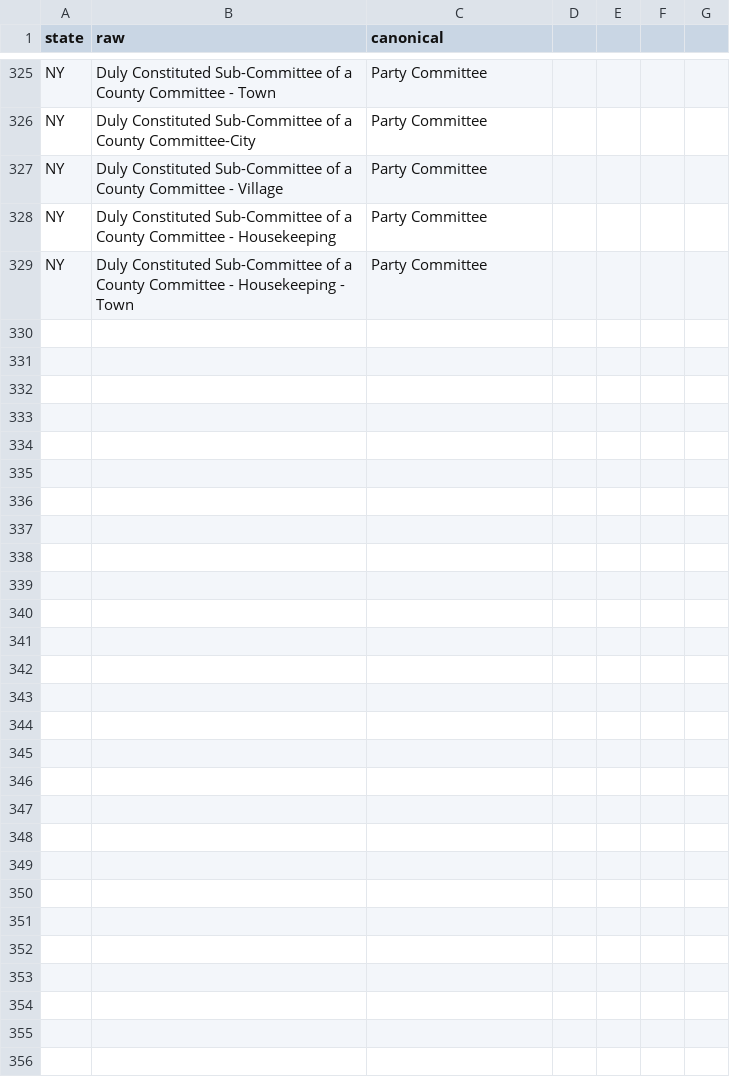
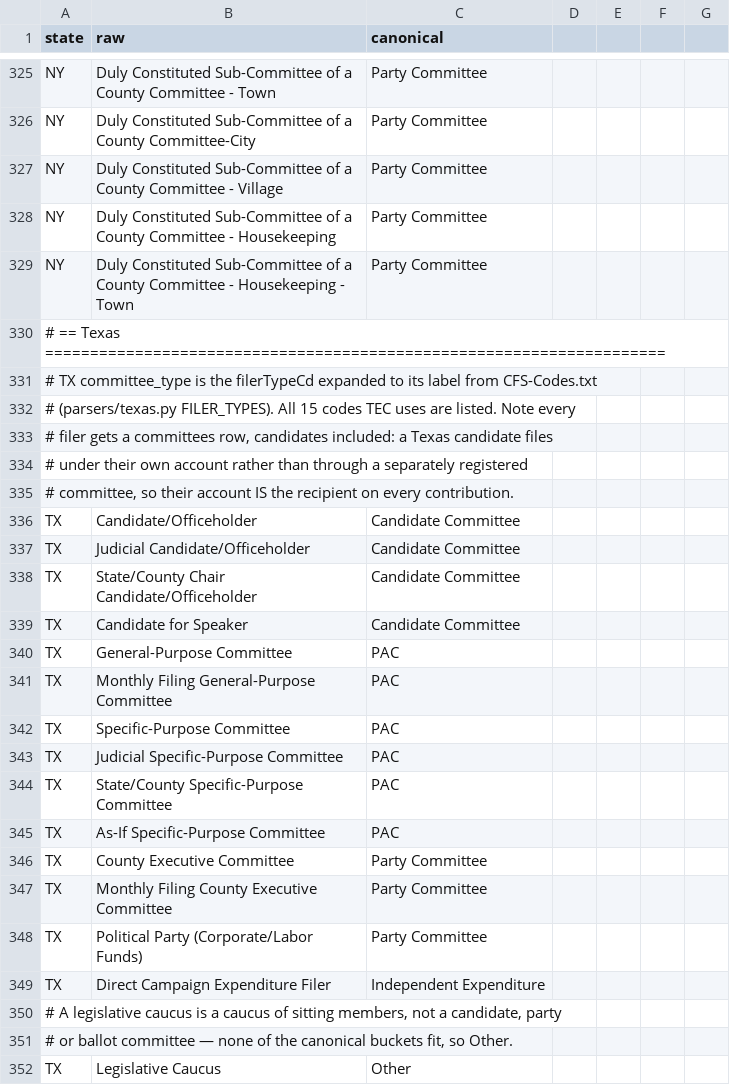
Before and after one commit to hderyke/state-level-campaign-finance, a CSV file: src/aliases/committee_types.csv, drawn as a sheet; only a part is shown, gaps mark what is left out.

```diff
--- a/src/aliases/committee_types.csv
+++ b/src/aliases/committee_types.csv
@@ -329 +329,24 @@ NY,Duly Constituted Sub-Committee of a County Committee - Housekeeping,Party Com
 NY,Duly Constituted Sub-Committee of a County Committee - Housekeeping - Town,Party Committee,,,,
+# == Texas =====================================================================,,,,,,
+# TX committee_type is the filerTypeCd expanded to its label from CFS-Codes.txt,,,,,,
+# (parsers/texas.py FILER_TYPES). All 15 codes TEC uses are listed. Note every,,,,,,
+"# filer gets a committees row, candidates included: a Texas candidate files",,,,,,
+# under their own account rather than through a separately registered,,,,,,
+"# committee, so their account IS the recipient on every contribution.",,,,,,
+TX,Candidate/Officeholder,Candidate Committee,,,,
+TX,Judicial Candidate/Officeholder,Candidate Committee,,,,
+TX,State/County Chair Candidate/Officeholder,Candidate Committee,,,,
+TX,Candidate for Speaker,Candidate Committee,,,,
+TX,General-Purpose Committee,PAC,,,,
+TX,Monthly Filing General-Purpose Committee,PAC,,,,
+TX,Specific-Purpose Committee,PAC,,,,
+TX,Judicial Specific-Purpose Committee,PAC,,,,
+TX,State/County Specific-Purpose Committee,PAC,,,,
+TX,As-If Specific-Purpose Committee,PAC,,,,
+TX,County Executive Committee,Party Committee,,,,
+TX,Monthly Filing County Executive Committee,Party Committee,,,,
+TX,Political Party (Corporate/Labor Funds),Party Committee,,,,
+TX,Direct Campaign Expenditure Filer,Independent Expenditure,,,,
+"# A legislative caucus is a caucus of sitting members, not a candidate, party",,,,,,
+"# or ballot committee — none of the canonical buckets fit, so Other.",,,,,,
+TX,Legislative Caucus,Other,,,,
```
Also changed, not shown: src/aliases/contributor_types.csv, src/aliases/expenditure_categories.csv, 17 other files.
